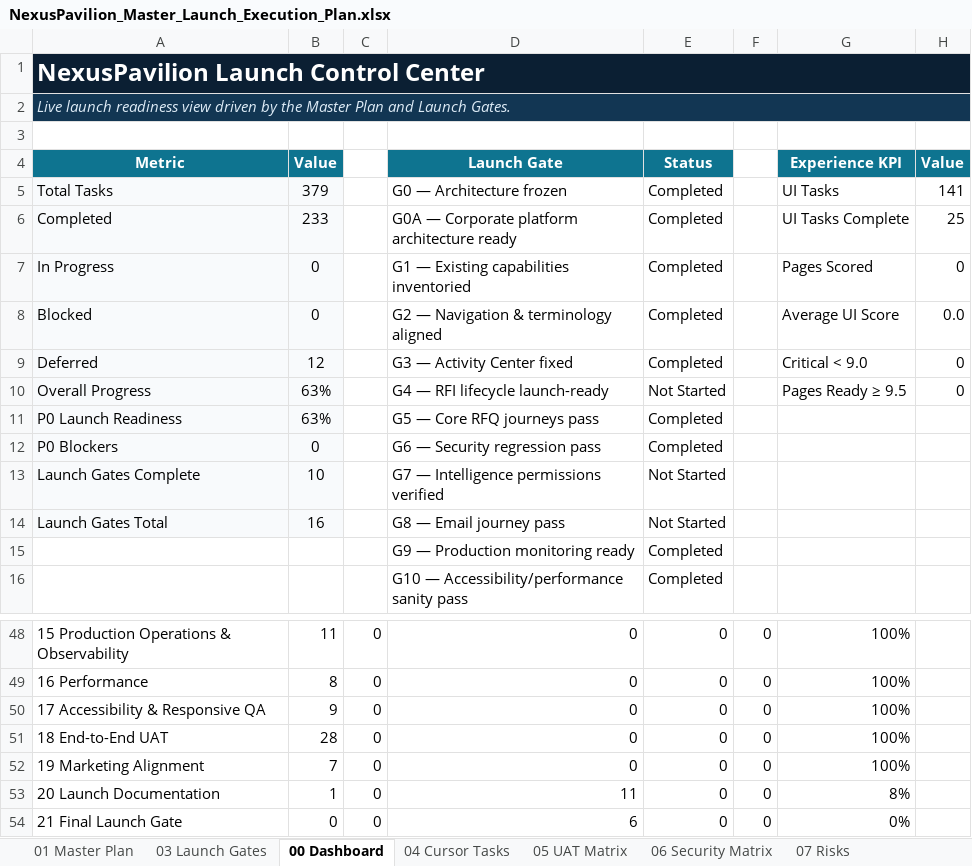
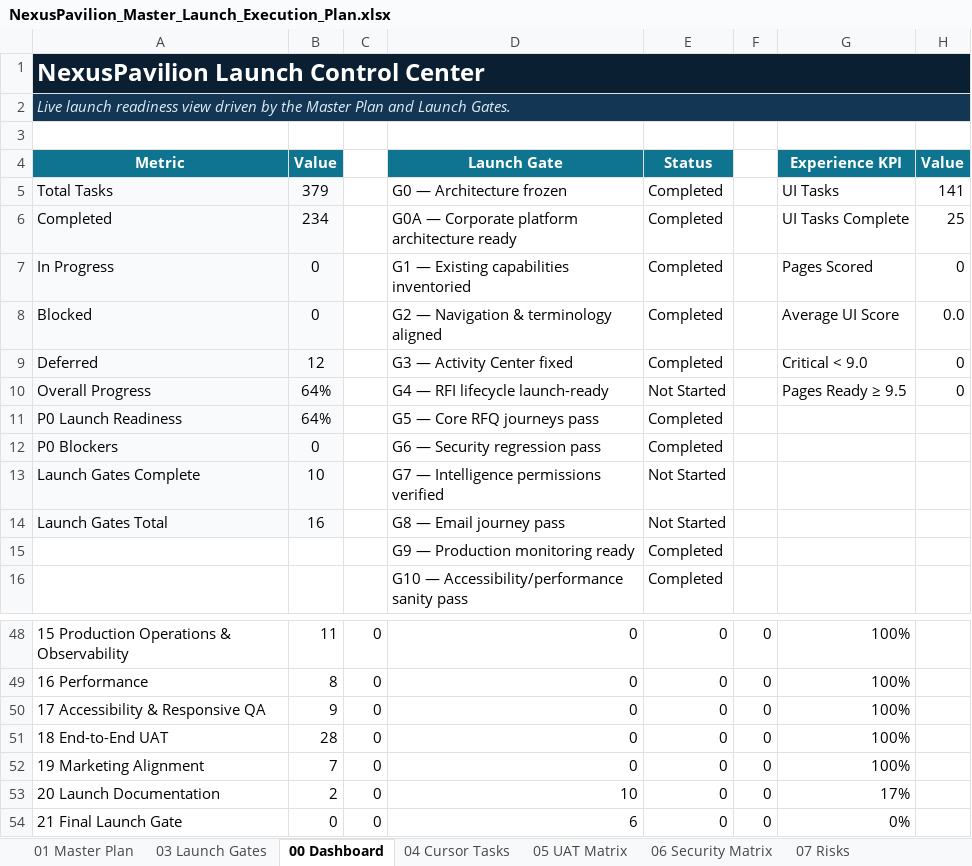
Before and after one commit to amirtaheri1978-cyber/nexuspavilion-core, an Excel workbook: docs/governance/NexusPavilion_Master_Launch_Execution_Plan.xlsx, sheet 00 Dashboard, drawn as a sheet; only a part is shown, gaps mark what is left out; values as stored, in another font and other column widths than the file's, no borders; charts and pictures and conditional formats not drawn; the diff names each change by its address in the sheet, - before the commit and + after, or states it on an @@ line.

Commit message:
Update launch tracker for Create Company documentation

```diff
--- a/docs/governance/NexusPavilion_Master_Launch_Execution_Plan.xlsx (sheet 00 Dashboard)
+++ b/docs/governance/NexusPavilion_Master_Launch_Execution_Plan.xlsx (sheet 00 Dashboard)
-B6 (Value): 233
+B6 (Value): 234
-B10:B11 (Value): 63%
+B10:B11 (Value): 64%
-B53 (Value): 1
+B53 (Value): 2
-D53 (Launch Gate): 11
+D53 (Launch Gate): 10
-G53 (Experience KPI): 8%
+G53 (Experience KPI): 17%
```
Also changed, not shown: sheet 10 Change Log, sheet 01 Master Plan, sheet 03 Launch Gates, charts or pictures.
